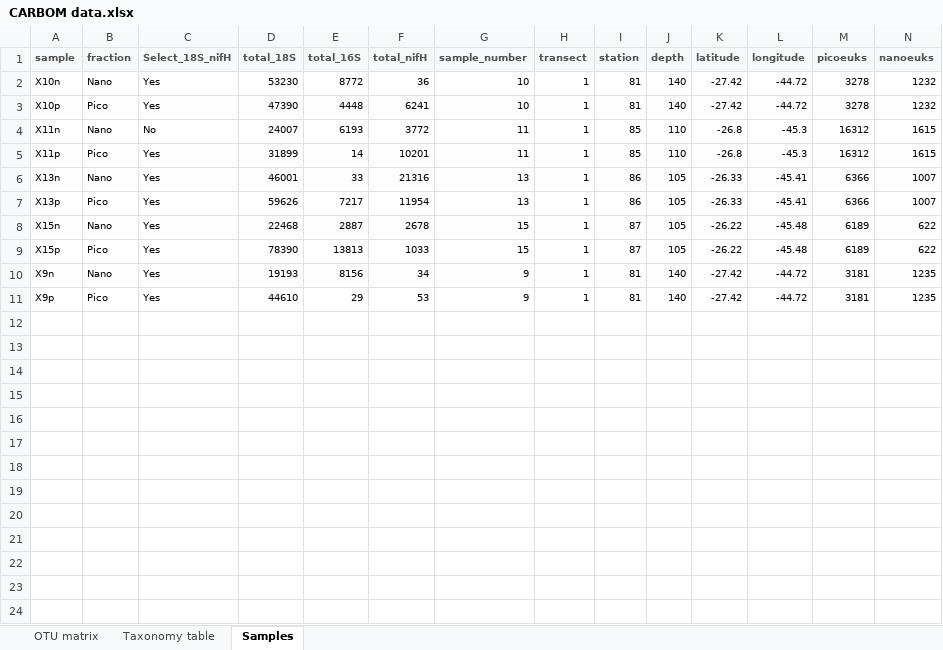
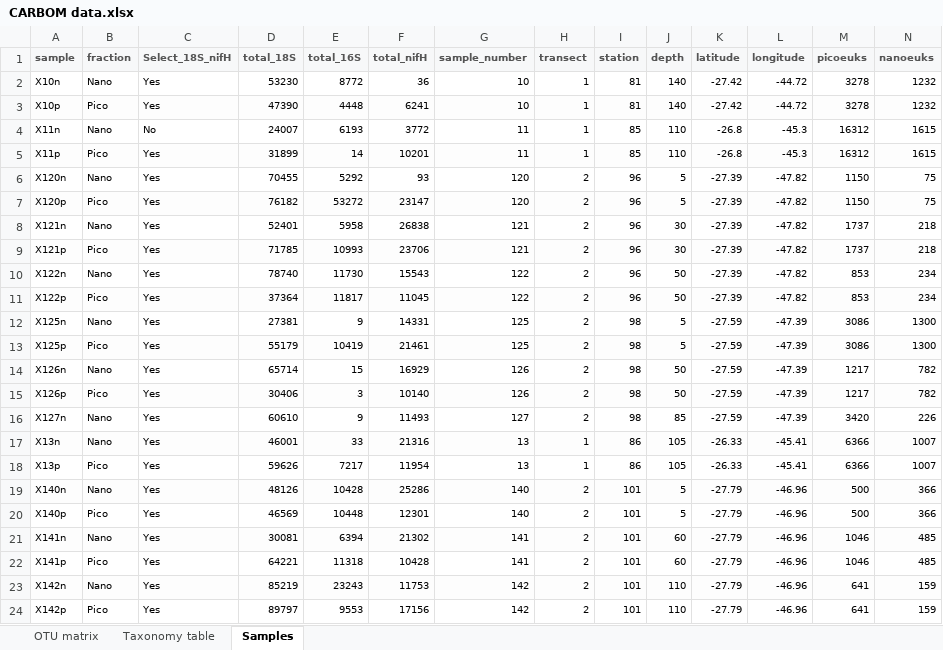
Before and after one commit to vaulot/R_tutorials, an Excel workbook: phyloseq/CARBOM data.xlsx, sheet Samples, drawn as a sheet; only a part is shown; the shorter side is filled out with more unchanged rows; values as stored, in another font and other column widths than the file's, no borders; rows hold the shown columns only; the diff covers the shown part only; the diff names each change by its address in the sheet, - before the commit and + after, or states it on an @@ line.

```diff
--- a/phyloseq/CARBOM data.xlsx (sheet Samples)
+++ b/phyloseq/CARBOM data.xlsx (sheet Samples)
+row 6: X120n | Nano | Yes | 70455 | 5292 | 93 | 120 | 2 | 96 | 5 | -27.39 | -47.82 | 1150 | 75
+row 7: X120p | Pico | Yes | 76182 | 53272 | 23147 | 120 | 2 | 96 | 5 | -27.39 | -47.82 | 1150 | 75
+row 8: X121n | Nano | Yes | 52401 | 5958 | 26838 | 121 | 2 | 96 | 30 | -27.39 | -47.82 | 1737 | 218
+row 9: X121p | Pico | Yes | 71785 | 10993 | 23706 | 121 | 2 | 96 | 30 | -27.39 | -47.82 | 1737 | 218
+row 10: X122n | Nano | Yes | 78740 | 11730 | 15543 | 122 | 2 | 96 | 50 | -27.39 | -47.82 | 853 | 234
+row 11: X122p | Pico | Yes | 37364 | 11817 | 11045 | 122 | 2 | 96 | 50 | -27.39 | -47.82 | 853 | 234
+row 12: X125n | Nano | Yes | 27381 | 9 | 14331 | 125 | 2 | 98 | 5 | -27.59 | -47.39 | 3086 | 1300
+row 13: X125p | Pico | Yes | 55179 | 10419 | 21461 | 125 | 2 | 98 | 5 | -27.59 | -47.39 | 3086 | 1300
+row 14: X126n | Nano | Yes | 65714 | 15 | 16929 | 126 | 2 | 98 | 50 | -27.59 | -47.39 | 1217 | 782
+row 15: X126p | Pico | Yes | 30406 | 3 | 10140 | 126 | 2 | 98 | 50 | -27.59 | -47.39 | 1217 | 782
+row 16: X127n | Nano | Yes | 60610 | 9 | 11493 | 127 | 2 | 98 | 85 | -27.59 | -47.39 | 3420 | 226
+row 19: X140n | Nano | Yes | 48126 | 10428 | 25286 | 140 | 2 | 101 | 5 | -27.79 | -46.96 | 500 | 366
+row 20: X140p | Pico | Yes | 46569 | 10448 | 12301 | 140 | 2 | 101 | 5 | -27.79 | -46.96 | 500 | 366
+row 21: X141n | Nano | Yes | 30081 | 6394 | 21302 | 141 | 2 | 101 | 60 | -27.79 | -46.96 | 1046 | 485
+row 22: X141p | Pico | Yes | 64221 | 11318 | 10428 | 141 | 2 | 101 | 60 | -27.79 | -46.96 | 1046 | 485
+row 23: X142n | Nano | Yes | 85219 | 23243 | 11753 | 142 | 2 | 101 | 110 | -27.79 | -46.96 | 641 | 159
+row 24: X142p | Pico | Yes | 89797 | 9553 | 17156 | 142 | 2 | 101 | 110 | -27.79 | -46.96 | 641 | 159
```
Also changed, not shown: 28 added rows elsewhere in this sheet, sheet OTU matrix, sheet Taxonomy table, 4 other files.
